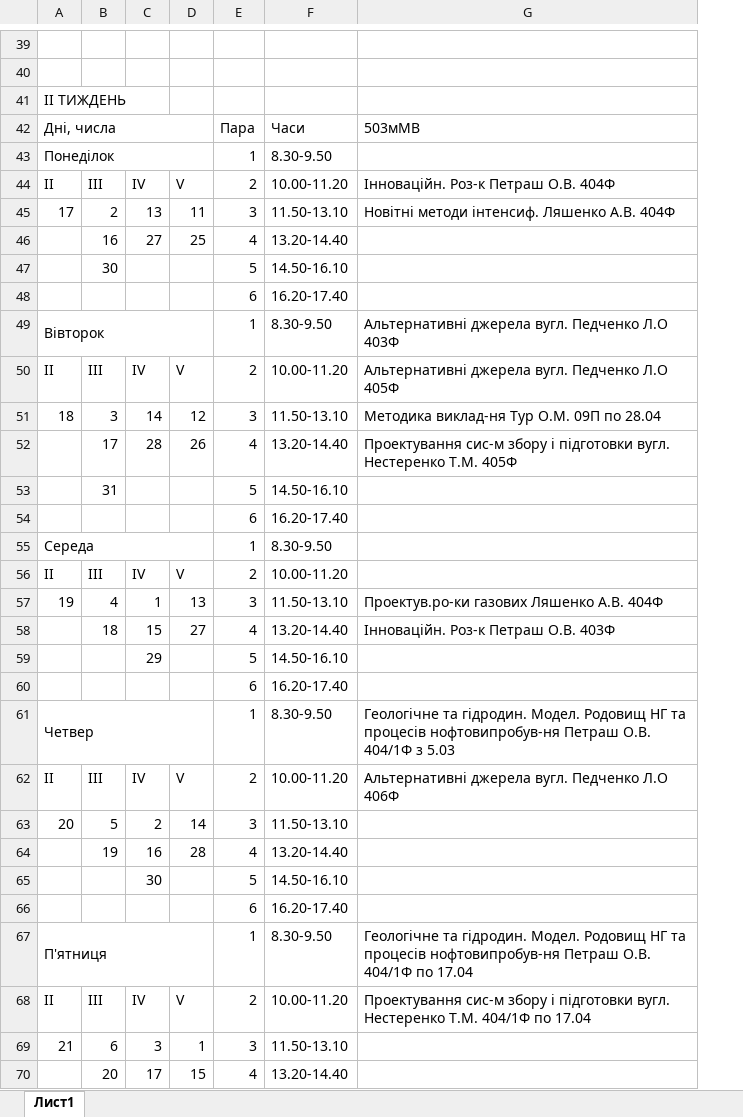
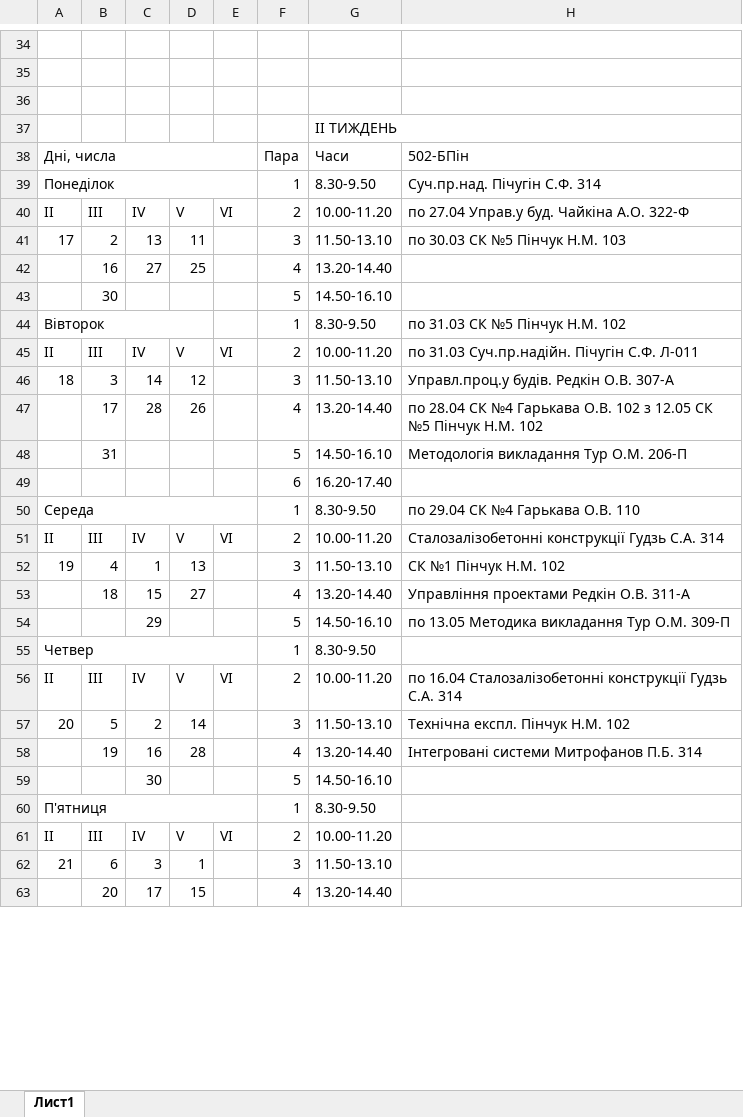
Before and after one commit to bogdanpoh/nupp_bot, an Excel workbook: documents/excel_file.xlsx, sheet Лист1, drawn as a sheet; only a part is shown, gaps mark what is left out; values as stored, in another font and other column widths than the file's, no cell formats; removed rows and columns are numbered as before the commit, all else as after; the diff covers the shown part only; the diff names each change by its address in the sheet, - before the commit and + after, or states it on an @@ line.

```diff
--- a/documents/excel_file.xlsx (sheet Лист1)
+++ b/documents/excel_file.xlsx (sheet Лист1)
+column E, rows 40-61: VI |  |  |  |  | VI |  |  |  |  |  | VI |  |  |  |  | VI |  |  |  |  | VI
-column G, rows 42-45: 503мМВ |  | Інноваційн. Роз-к Петраш О.В. 404Ф | Новітні методи інтенсиф. Ляшенко А.В. 404Ф; rows 49-58: Альтернативні джерела вугл. Педченко Л.О 403Ф | Альтернативні джерела вугл. Педченко Л.О 405Ф | Методика виклад-ня Тур О.М. 09П по 28.04 | Проектування сис-м збору і підготовки вугл. Нестеренко Т.М. 405Ф |  |  |  |  | Проектув.ро-ки газових Ляшенко А.В. 404Ф | Інноваційн. Роз-к Петраш О.В. 403Ф; rows 61-62: Геологічне та гідродин. Модел. Родовищ НГ та процесів нофтовипробув-ня Петраш О.В. 404/1Ф з 5.03 | Альтернативні джерела вугл. Педченко Л.О 406Ф; rows 67-68: Геологічне та гідродин. Модел. Родовищ НГ та процесів нофтовипробув-ня Петраш О.В. 404/1Ф по 17.04 | Проектування сис-м збору і підготовки вугл. Нестеренко Т.М. 404/1Ф по 17.04
+column H, rows 38-58: 502-БПін | Суч.пр.над. Пічугін С.Ф. 314 | по 27.04 Управ.у буд. Чайкіна А.О. 322-Ф | по 30.03 СК №5 Пінчук Н.М. 103 |  |  | по 31.03 СК №5 Пінчук Н.М. 102 | по 31.03 Суч.пр.надійн. Пічугін С.Ф. Л-011 | Управл.проц.у будів. Редкін О.В. 307-А | по 28.04 СК №4 Гарькава О.В. 102 з 12.05 СК №5 Пінчук Н.М. 102 | Методологія викладання Тур О.М. 206-П |  | по 29.04 СК №4 Гарькава О.В. 110 | Сталозалізобетонні конструкції Гудзь С.А. 314 | СК №1 Пінчук Н.М. 102 | Управління проектами Редкін О.В. 311-А | по 13.05 Методика викладання Тур О.М. 309-П |  | по 16.04 Сталозалізобетонні конструкції Гудзь С.А. 314 | Технічна експл. Пінчук Н.М. 102 | Інтегровані системи Митрофанов П.Б. 314
-A36: ІІ ТИЖДЕНЬ
+A36: (empty)
+row 37:  |  |  |  |  |  | ІІ ТИЖДЕНЬ
-A40: II
+A40: ІІ
-B40: III
+B40: ІІІ
-row 48:  |  |  |  | 6 | 16.20-17.40
-A45: II
+A45: ІІ
-B45: III
+B45: ІІІ
-A51: II
+A51: ІІ
-B51: III
+B51: ІІІ
-row 60:  |  |  |  | 6 | 16.20-17.40
-A56: II
+A56: ІІ
-B56: III
+B56: ІІІ
-row 66:  |  |  |  | 6 | 16.20-17.40
-A61: II
+A61: ІІ
-B61: III
+B61: ІІІ
```
Also changed, not shown: 14 added rows, 19 removed rows, 2 moved rows and 8 edited cells elsewhere in this sheet, cell formats, charts or pictures, 4 other files.
